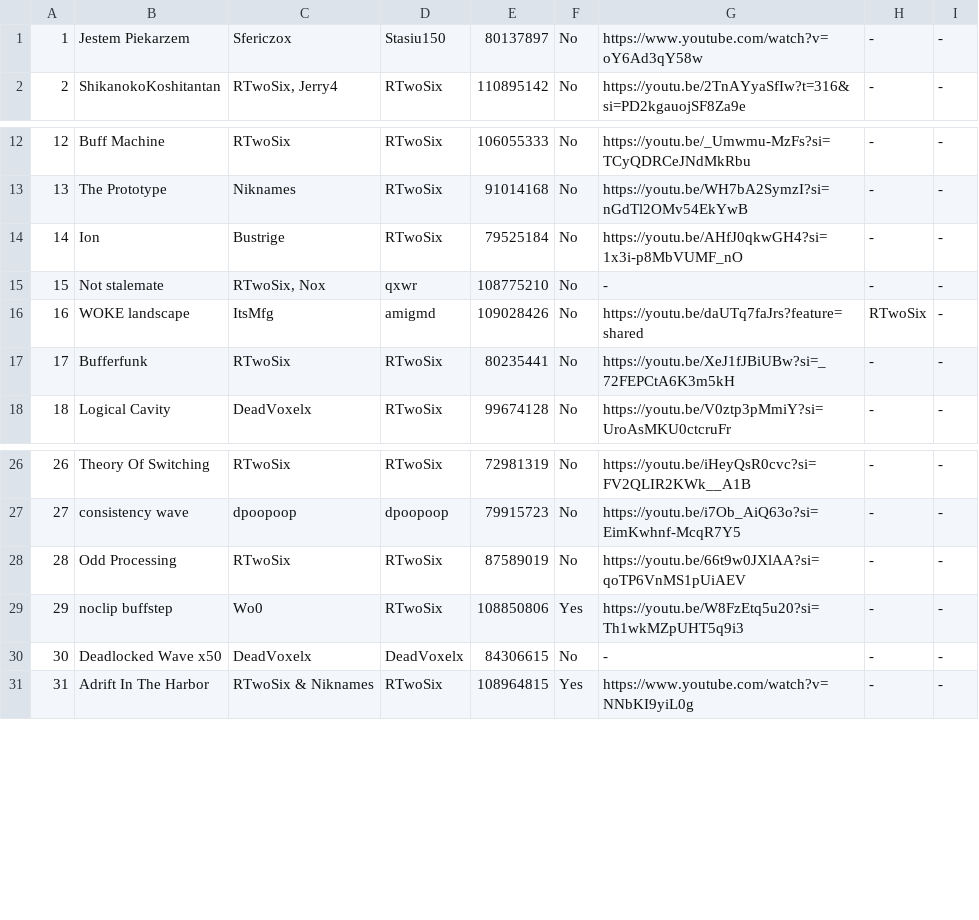
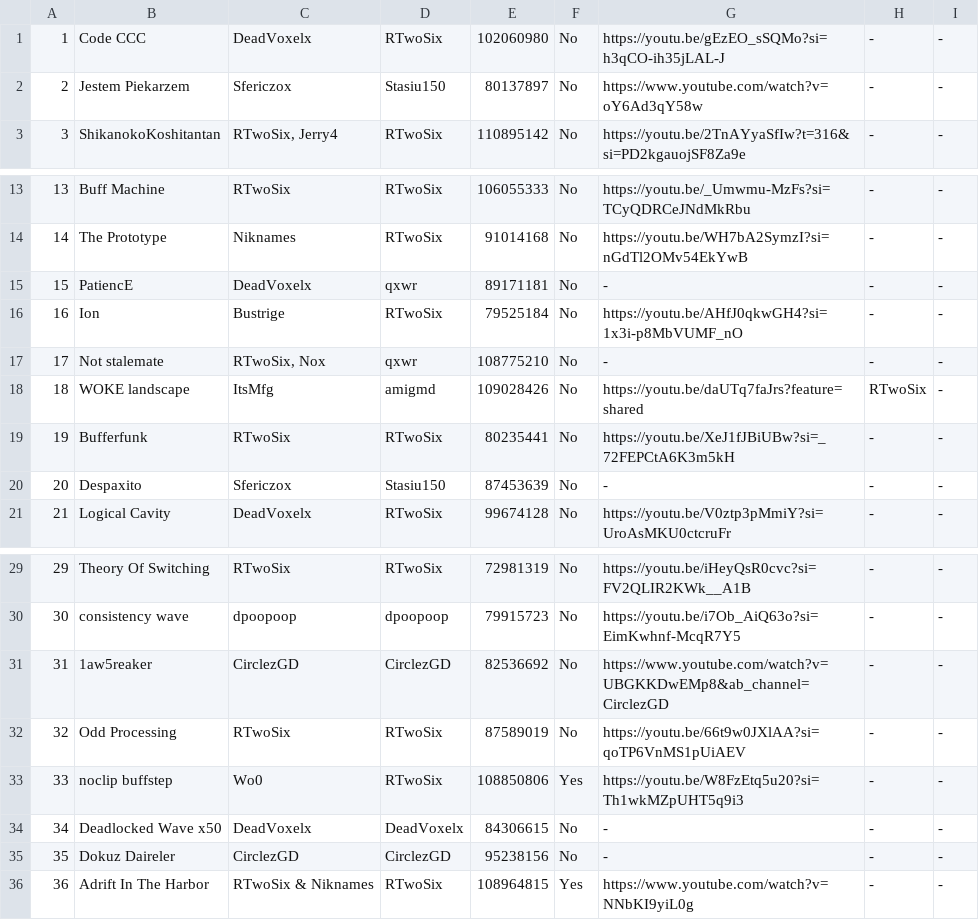
Before and after one commit to CyanGuy111/obgdemonlist, a CSV file: data/classic.csv, drawn as a sheet; only a part is shown, gaps mark what is left out; addresses are those after the commit; the diff names each change by its address in the sheet, - before the commit and + after, or states it on an @@ line.

```diff
--- a/data/classic.csv
+++ b/data/classic.csv
+row 1: 1 | Code CCC | DeadVoxelx | RTwoSix | 102060980 | No | https://youtu.be/gEzEO_sSQMo?si=h3qCO-ih35jLAL-J | - | -
@@ column A renumbered from row 2 down @@
+row 15: 15 | PatiencE | DeadVoxelx | qxwr | 89171181 | No | - | - | -
+row 20: 20 | Despaxito | Sfericzox | Stasiu150 | 87453639 | No | - | - | -
+row 31: 31 | 1aw5reaker | CirclezGD | CirclezGD | 82536692 | No | https://www.youtube.com/watch?v=UBGKKDwEMp8&ab_channel=CirclezGD | - | -
+row 35: 35 | Dokuz Daireler | CirclezGD | CirclezGD | 95238156 | No | - | - | -
```
Also changed, not shown: data/cl.csv, data/ill.csv, 26 other files.
